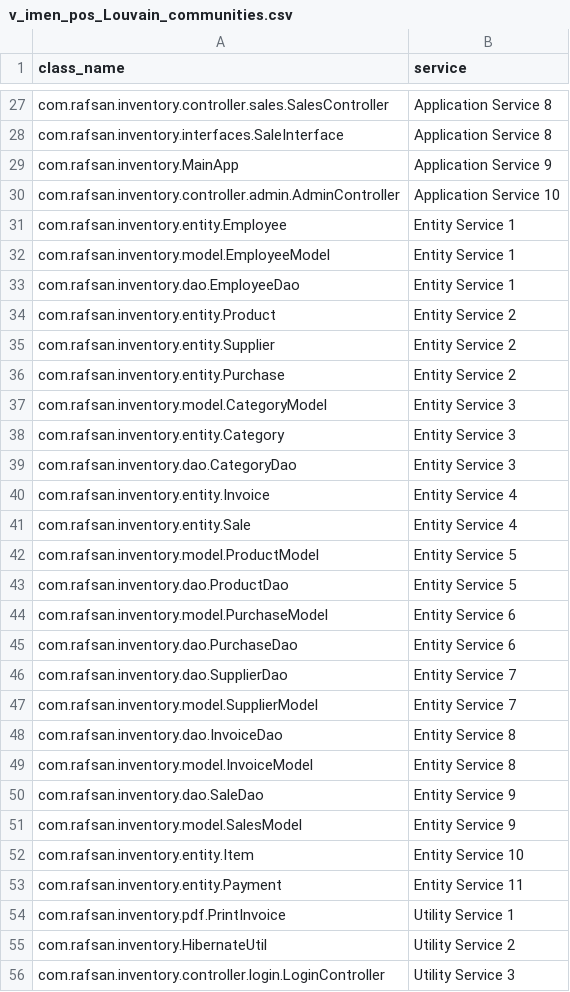
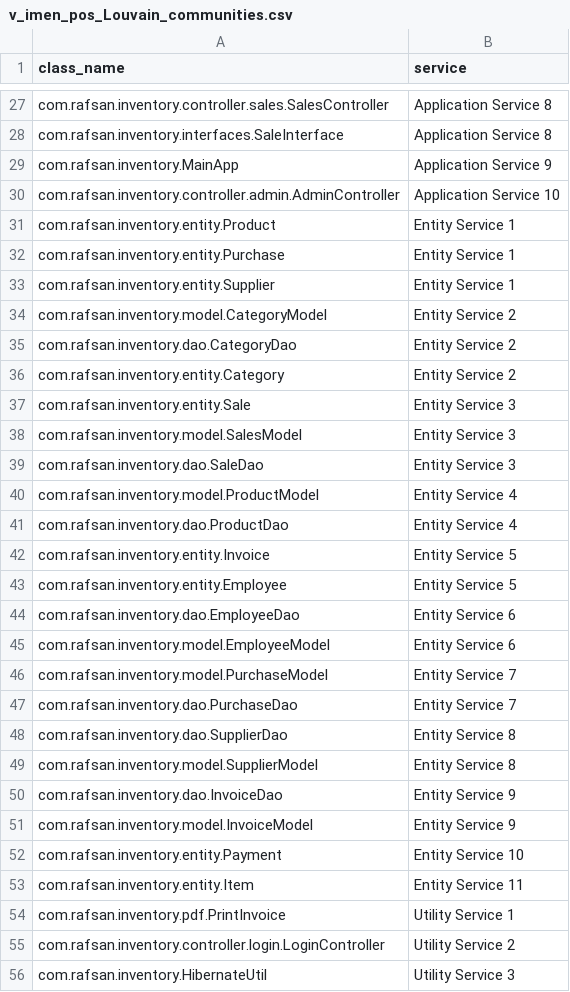
Before and after one commit to pobeaulieu/MicroserviceML, a CSV file: generated_data/phase2_service_clustering/v_imen_pos_Louvain_communities.csv, drawn as a sheet; only a part is shown, gaps mark what is left out.

```diff
--- a/generated_data/phase2_service_clustering/v_imen_pos_Louvain_communities.csv
+++ b/generated_data/phase2_service_clustering/v_imen_pos_Louvain_communities.csv
@@ -30,27 +30,27 @@ com.rafsan.inventory.MainApp,Application Service 9
 com.rafsan.inventory.controller.admin.AdminController,Application Service 10
-com.rafsan.inventory.entity.Employee,Entity Service 1
-com.rafsan.inventory.model.EmployeeModel,Entity Service 1
-com.rafsan.inventory.dao.EmployeeDao,Entity Service 1
-com.rafsan.inventory.entity.Product,Entity Service 2
-com.rafsan.inventory.entity.Supplier,Entity Service 2
-com.rafsan.inventory.entity.Purchase,Entity Service 2
-com.rafsan.inventory.model.CategoryModel,Entity Service 3
-com.rafsan.inventory.entity.Category,Entity Service 3
-com.rafsan.inventory.dao.CategoryDao,Entity Service 3
-com.rafsan.inventory.entity.Invoice,Entity Service 4
-com.rafsan.inventory.entity.Sale,Entity Service 4
-com.rafsan.inventory.model.ProductModel,Entity Service 5
-com.rafsan.inventory.dao.ProductDao,Entity Service 5
-com.rafsan.inventory.model.PurchaseModel,Entity Service 6
-com.rafsan.inventory.dao.PurchaseDao,Entity Service 6
-com.rafsan.inventory.dao.SupplierDao,Entity Service 7
-com.rafsan.inventory.model.SupplierModel,Entity Service 7
-com.rafsan.inventory.dao.InvoiceDao,Entity Service 8
-com.rafsan.inventory.model.InvoiceModel,Entity Service 8
-com.rafsan.inventory.dao.SaleDao,Entity Service 9
-com.rafsan.inventory.model.SalesModel,Entity Service 9
-com.rafsan.inventory.entity.Item,Entity Service 10
-com.rafsan.inventory.entity.Payment,Entity Service 11
+com.rafsan.inventory.entity.Product,Entity Service 1
+com.rafsan.inventory.entity.Purchase,Entity Service 1
+com.rafsan.inventory.entity.Supplier,Entity Service 1
+com.rafsan.inventory.model.CategoryModel,Entity Service 2
+com.rafsan.inventory.dao.CategoryDao,Entity Service 2
+com.rafsan.inventory.entity.Category,Entity Service 2
+com.rafsan.inventory.entity.Sale,Entity Service 3
+com.rafsan.inventory.model.SalesModel,Entity Service 3
+com.rafsan.inventory.dao.SaleDao,Entity Service 3
+com.rafsan.inventory.model.ProductModel,Entity Service 4
+com.rafsan.inventory.dao.ProductDao,Entity Service 4
+com.rafsan.inventory.entity.Invoice,Entity Service 5
+com.rafsan.inventory.entity.Employee,Entity Service 5
+com.rafsan.inventory.dao.EmployeeDao,Entity Service 6
+com.rafsan.inventory.model.EmployeeModel,Entity Service 6
+com.rafsan.inventory.model.PurchaseModel,Entity Service 7
+com.rafsan.inventory.dao.PurchaseDao,Entity Service 7
+com.rafsan.inventory.dao.SupplierDao,Entity Service 8
+com.rafsan.inventory.model.SupplierModel,Entity Service 8
+com.rafsan.inventory.dao.InvoiceDao,Entity Service 9
+com.rafsan.inventory.model.InvoiceModel,Entity Service 9
+com.rafsan.inventory.entity.Payment,Entity Service 10
+com.rafsan.inventory.entity.Item,Entity Service 11
 com.rafsan.inventory.pdf.PrintInvoice,Utility Service 1
-com.rafsan.inventory.HibernateUtil,Utility Service 2
-com.rafsan.inventory.controller.login.LoginController,Utility Service 3
+com.rafsan.inventory.controller.login.LoginController,Utility Service 2
+com.rafsan.inventory.HibernateUtil,Utility Service 3
```
Also changed, not shown: generated_data/phase2_service_clustering/v_imen_pos_FastGreedy_communities.csv, generated_data/phase2_service_clustering/v_imen_pos_GirvanNewman_communities.csv, 9 other files.
